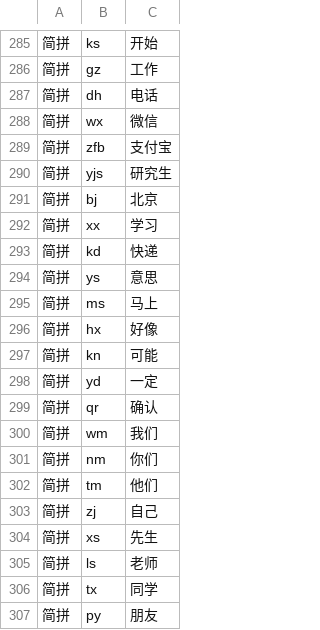
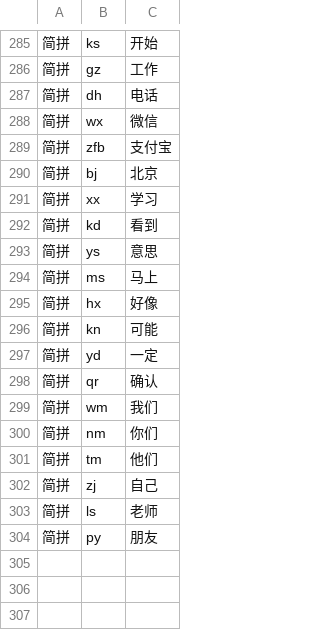
Before and after one commit to sevenaaaaaaaaa/liana, a TSV file: xtask/data/accuracy-vocab.tsv, drawn as a sheet; only a part is shown, gaps mark what is left out.

```diff
--- a/xtask/data/accuracy-vocab.tsv
+++ b/xtask/data/accuracy-vocab.tsv
@@ -289,6 +289,5 @@
 简拼	zfb	支付宝
-简拼	yjs	研究生
 简拼	bj	北京
 简拼	xx	学习
-简拼	kd	快递
+简拼	kd	看到
 简拼	ys	意思
@@ -303,5 +302,3 @@
 简拼	zj	自己
-简拼	xs	先生
 简拼	ls	老师
-简拼	tx	同学
 简拼	py	朋友
```
Also changed, not shown: 16 other files.
